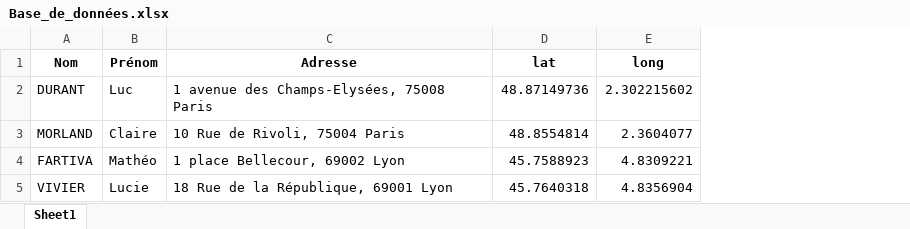
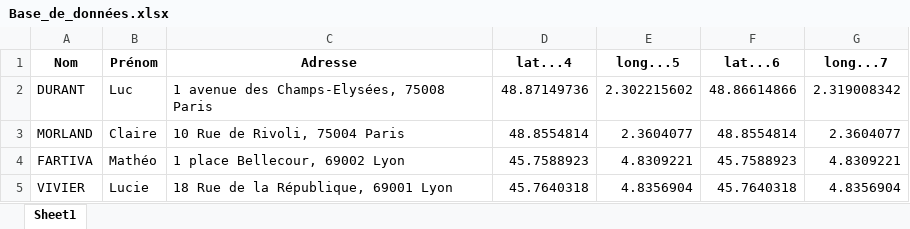
Before and after one commit to hadrien27124/OPEN_sujet1, an Excel workbook: OPEN_sujet1_application/Base_de_données.xlsx, sheet Sheet1, drawn as a sheet; values as stored, in another font and other column widths than the file's, no borders; the diff names each change by its address in the sheet, - before the commit and + after, or states it on an @@ line.

```diff
--- a/OPEN_sujet1_application/Base_de_données.xlsx (sheet Sheet1)
+++ b/OPEN_sujet1_application/Base_de_données.xlsx (sheet Sheet1)
+column F (lat...6), rows 2-5: 48.86614866 | 48.8554814 | 45.7588923 | 45.7640318
+column G (long...7), rows 2-5: 2.319008342 | 2.3604077 | 4.8309221 | 4.8356904
-D1: lat
+D1: lat...4
-E1: long
+E1: long...5
```
Also changed, not shown: 1 other file.
